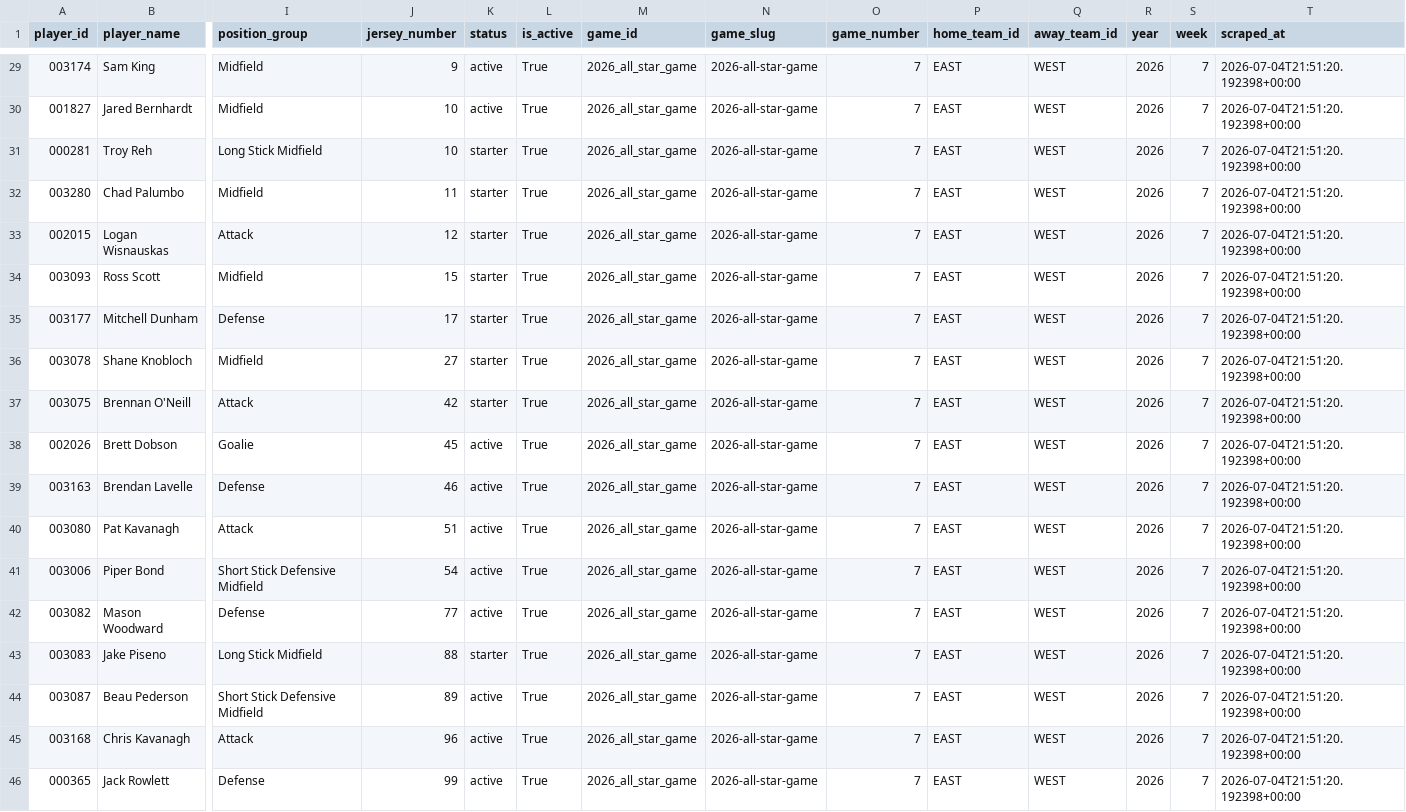
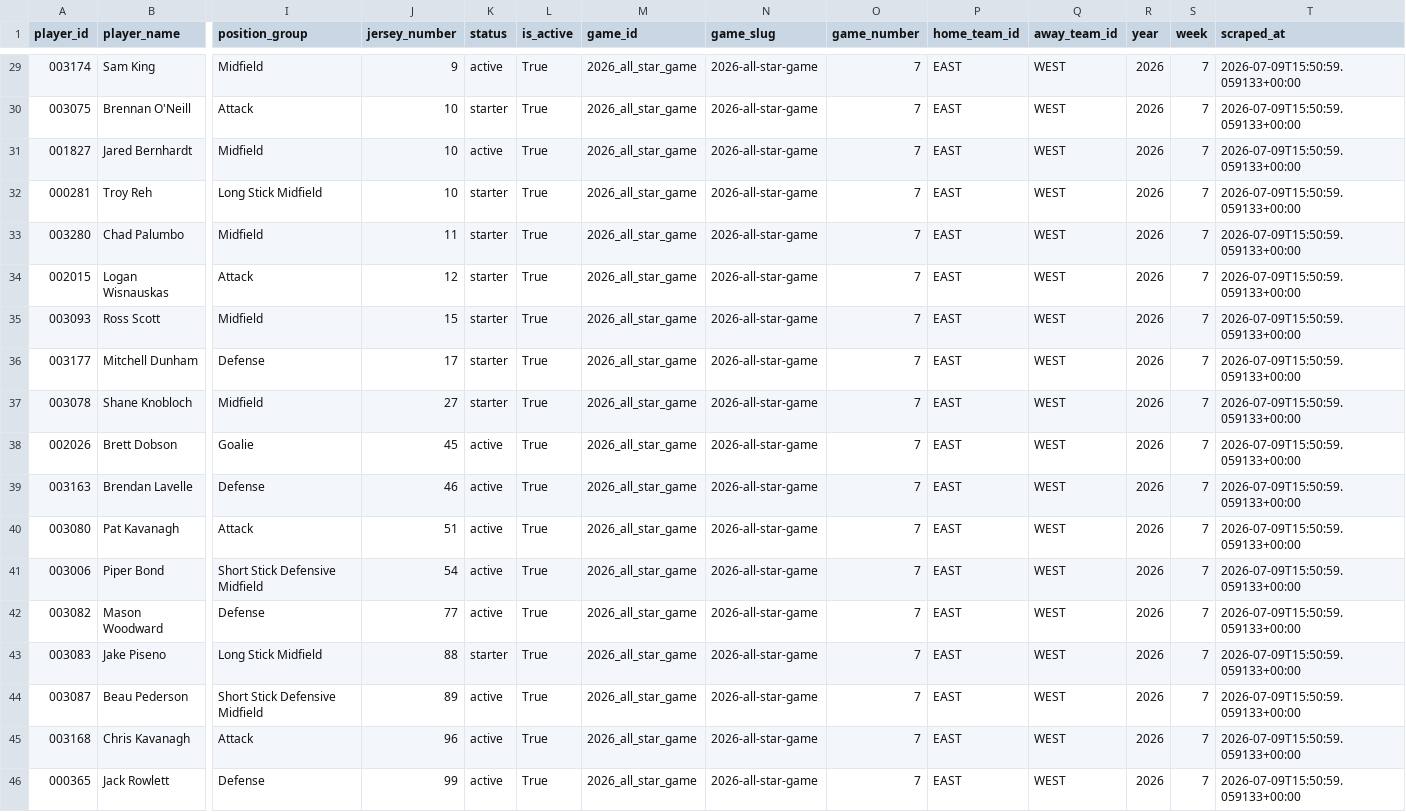
Before and after one commit to ajpayzant/PLL-Projections, a CSV file: data/reference_tables/gameday_rosters/gameday_2026_week07.csv, drawn as a sheet; only a part is shown, gaps mark what is left out; removed rows and columns are numbered as before the commit, all else as after; rows hold the shown columns only; the diff covers the shown part only; the diff names each change by its address in the sheet, - before the commit and + after, or states it on an @@ line.

```diff
--- a/data/reference_tables/gameday_rosters/gameday_2026_week07.csv
+++ b/data/reference_tables/gameday_rosters/gameday_2026_week07.csv
-T29 (scraped_at): 2026-07-04T21:51:20.192398+00:00
+T29 (scraped_at): 2026-07-09T15:50:59.059133+00:00
+row 30: 003075 | Brennan O'Neill | Attack | 10 | starter | True | 2026_all_star_game | 2026-all-star-game | 7 | EAST | WEST | 2026 | 7 | 2026-07-09T15:50:59.059133+00:00
-T31:T37 (scraped_at): 2026-07-04T21:51:20.192398+00:00
+T31:T37 (scraped_at): 2026-07-09T15:50:59.059133+00:00
-row 37: 003075 | Brennan O'Neill | Attack | 42 | starter | True | 2026_all_star_game | 2026-all-star-game | 7 | EAST | WEST | 2026 | 7 | 2026-07-04T21:51:20.192398+00:00
-T38:T46 (scraped_at): 2026-07-04T21:51:20.192398+00:00
+T38:T46 (scraped_at): 2026-07-09T15:50:59.059133+00:00
```
Also changed, not shown: 1 added row, 1 removed row and 26 edited cells elsewhere in this file, data/reference_tables/gameday_rosters/gameday_latest.csv.
